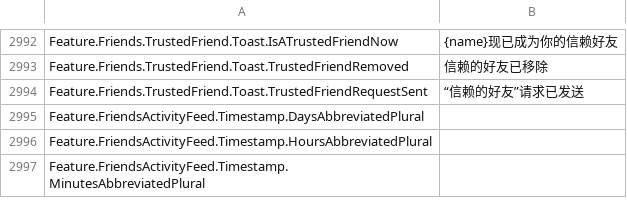
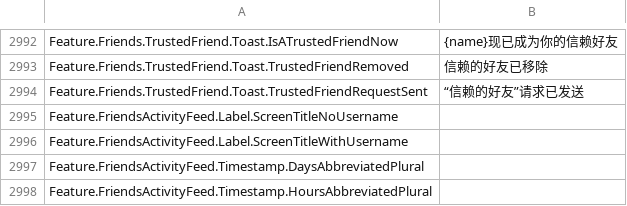
Before and after one commit to EliCauvert/Roblox-Datamining, a CSV file: UniversalApp/Locales/Common/zh-cjv.csv, drawn as a sheet; only a part is shown, gaps mark what is left out; the shorter side is filled out with more unchanged rows; the diff names each change by its address in the sheet, - before the commit and + after, or states it on an @@ line.

```diff
--- a/UniversalApp/Locales/Common/zh-cjv.csv
+++ b/UniversalApp/Locales/Common/zh-cjv.csv
+row 2995: Feature.FriendsActivityFeed.Label.ScreenTitleNoUsername
+row 2996: Feature.FriendsActivityFeed.Label.ScreenTitleWithUsername
```
Also changed, not shown: UniversalApp/Locales/Common/en-us.csv, 4 other files.
